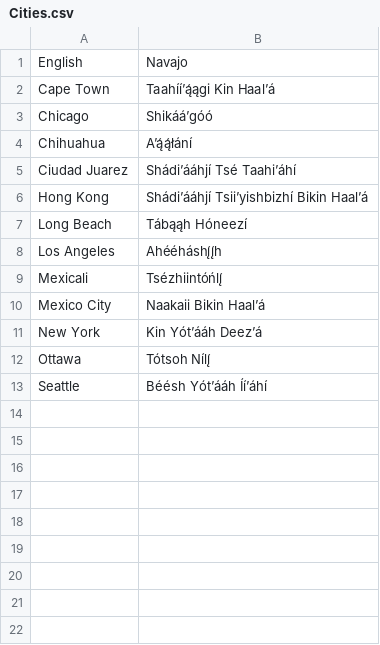
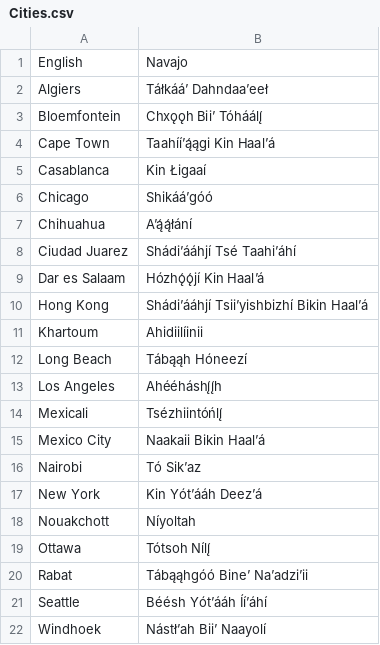
Before and after one commit to OliverDeBrisbane/Navajo-Code-Names, a CSV file: Cities.csv, drawn as a sheet.

Commit message:
Added African place names

```diff
--- a/Cities.csv
+++ b/Cities.csv
@@ -1,3 +1,6 @@
 English,Navajo
+Algiers,Táłkááʼ Dahndaaʼeeł
+Bloemfontein,Chxǫǫh Biiʼ Tóháálį́
 Cape Town,Taahííʼą́ągi Kin Haalʼá
+Casablanca,Kin Łigaaí
 Chicago,Shikááʼgóó
@@ -5,3 +8,5 @@ Chihuahua,Aʼą́ą́łání
 Ciudad Juarez,Shádiʼááhjí Tsé Taahiʼáhí
+Dar es Salaam,Hózhǫ́ǫ́jí Kin Haalʼá
 Hong Kong,Shádiʼááhjí Tsiiʼyishbizhí Bikin Haalʼá
+Khartoum,Ahidiilíinii
 Long Beach,Tábąąh Hóneezí
@@ -10,4 +15,8 @@ Mexicali,Tsézhiintóńlį́
 Mexico City,Naakaii Bikin Haalʼá
+Nairobi,Tó Sikʼaz
 New York,Kin Yótʼááh Deezʼá
+Nouakchott,Níyoltah
 Ottawa,Tótsoh Nílį́
+Rabat,Tábąąhgóó Bineʼ Naʼadziʼii
 Seattle,Béésh Yótʼááh Ííʼáhí
+Windhoek,Nástłʼah Biiʼ Naayolí
```
